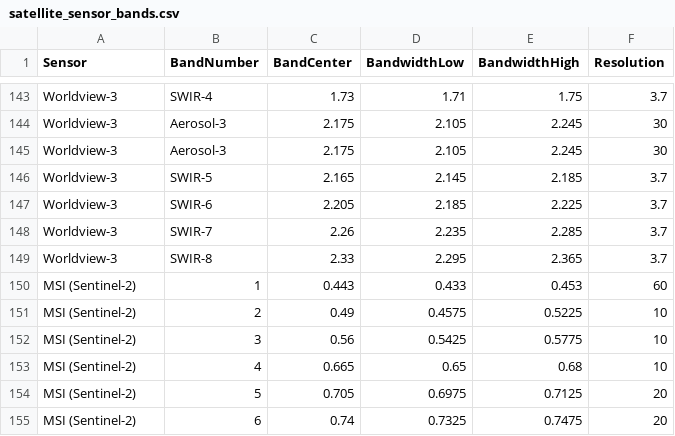
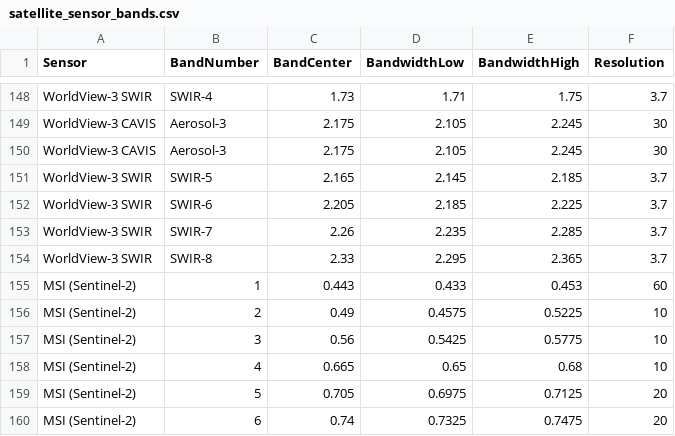
Before and after one commit to spestana/sensor-bands, a CSV file: satellite_sensor_bands.csv, drawn as a sheet; only a part is shown, gaps mark what is left out; addresses are those after the commit; the diff covers the shown part only; the diff names each change by its address in the sheet, - before the commit and + after, or states it on an @@ line.

```diff
--- a/satellite_sensor_bands.csv
+++ b/satellite_sensor_bands.csv
-A148 (Sensor): Worldview-3
+A148 (Sensor): WorldView-3 SWIR
-A149:A150 (Sensor): Worldview-3
+A149:A150 (Sensor): WorldView-3 CAVIS
-A151:A154 (Sensor): Worldview-3
+A151:A154 (Sensor): WorldView-3 SWIR
```
Also changed, not shown: 5 added rows and 22 edited cells elsewhere in this file.
